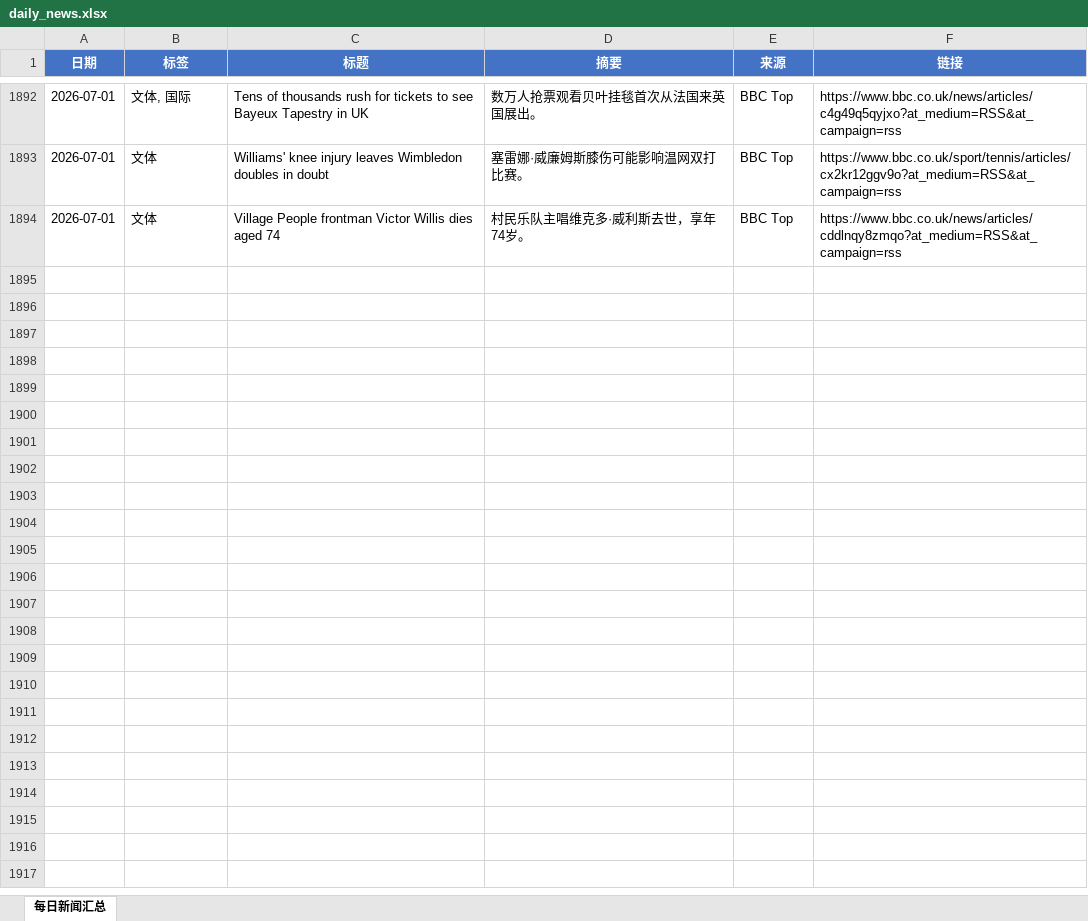
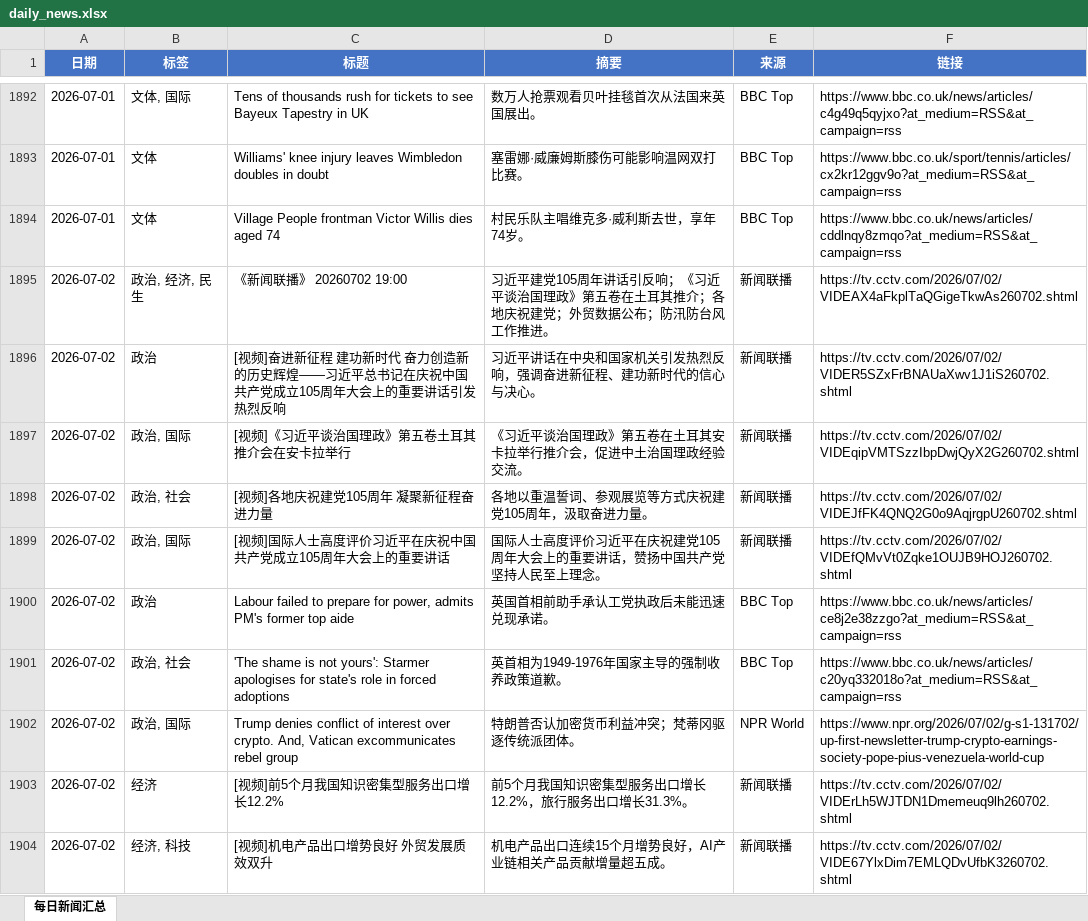
Before and after one commit to iorangejuice12138-lgtm/daily-news, an Excel workbook: data/daily_news.xlsx, sheet 每日新闻汇总, drawn as a sheet; only a part is shown, gaps mark what is left out; values as stored, in another font and other column widths than the file's, no borders; the diff covers the shown part only; the diff names each change by its address in the sheet, - before the commit and + after, or states it on an @@ line.

```diff
--- a/data/daily_news.xlsx (sheet 每日新闻汇总)
+++ b/data/daily_news.xlsx (sheet 每日新闻汇总)
+row 1895: 2026-07-02 | 政治, 经济, 民生 | 《新闻联播》 20260702 19:00 | 习近平建党105周年讲话引反响；《习近平谈治国理政》第五卷在土耳其推介；各地庆祝建党；外贸数据公布；防汛防台风工作推进。 | 新闻联播 | https://tv.cctv.com/2026/07/02/VIDEAX4aFkplTaQGigeTkwAs260702.shtml
+row 1896: 2026-07-02 | 政治 | [视频]奋进新征程 建功新时代 奋力创造新的历史辉煌——习近平总书记在庆祝中国共产党成立105周年大会上的重要讲话引发热烈反响 | 习近平讲话在中央和国家机关引发热烈反响，强调奋进新征程、建功新时代的信心与决心。 | 新闻联播 | https://tv.cctv.com/2026/07/02/VIDER5SZxFrBNAUaXwv1J1iS260702.shtml
+row 1897: 2026-07-02 | 政治, 国际 | [视频]《习近平谈治国理政》第五卷土耳其推介会在安卡拉举行 | 《习近平谈治国理政》第五卷在土耳其安卡拉举行推介会，促进中土治国理政经验交流。 | 新闻联播 | https://tv.cctv.com/2026/07/02/VIDEqipVMTSzzIbpDwjQyX2G260702.shtml
+row 1898: 2026-07-02 | 政治, 社会 | [视频]各地庆祝建党105周年 凝聚新征程奋进力量 | 各地以重温誓词、参观展览等方式庆祝建党105周年，汲取奋进力量。 | 新闻联播 | https://tv.cctv.com/2026/07/02/VIDEJfFK4QNQ2G0o9AqjrgpU260702.shtml
+row 1899: 2026-07-02 | 政治, 国际 | [视频]国际人士高度评价习近平在庆祝中国共产党成立105周年大会上的重要讲话 | 国际人士高度评价习近平在庆祝建党105周年大会上的重要讲话，赞扬中国共产党坚持人民至上理念。 | 新闻联播 | https://tv.cctv.com/2026/07/02/VIDEfQMvVt0Zqke1OUJB9HOJ260702.shtml
+row 1900: 2026-07-02 | 政治 | Labour failed to prepare for power, admits PM's former top aide | 英国首相前助手承认工党执政后未能迅速兑现承诺。 | BBC Top | https://www.bbc.co.uk/news/articles/ce8j2e38zzgo?at_medium=RSS&at_campaign=rss
+row 1901: 2026-07-02 | 政治, 社会 | 'The shame is not yours': Starmer apologises for state's role in forced adoptions | 英首相为1949-1976年国家主导的强制收养政策道歉。 | BBC Top | https://www.bbc.co.uk/news/articles/c20yq332018o?at_medium=RSS&at_campaign=rss
+row 1902: 2026-07-02 | 政治, 国际 | Trump denies conflict of interest over crypto. And, Vatican excommunicates rebel group | 特朗普否认加密货币利益冲突；梵蒂冈驱逐传统派团体。 | NPR World | https://www.npr.org/2026/07/02/g-s1-131702/up-first-newsletter-trump-crypto-earnings-society-pope-pius-venezuela-world-cup
+row 1903: 2026-07-02 | 经济 | [视频]前5个月我国知识密集型服务出口增长12.2% | 前5个月我国知识密集型服务出口增长12.2%，旅行服务出口增长31.3%。 | 新闻联播 | https://tv.cctv.com/2026/07/02/VIDErLh5WJTDN1Dmemeuq9lh260702.shtml
+row 1904: 2026-07-02 | 经济, 科技 | [视频]机电产品出口增势良好 外贸发展质效双升 | 机电产品出口连续15个月增势良好，AI产业链相关产品贡献增量超五成。 | 新闻联播 | https://tv.cctv.com/2026/07/02/VIDE67YlxDim7EMLQDvUfbK3260702.shtml
```
Also changed, not shown: 24 added rows elsewhere in this sheet, 1 other file.
